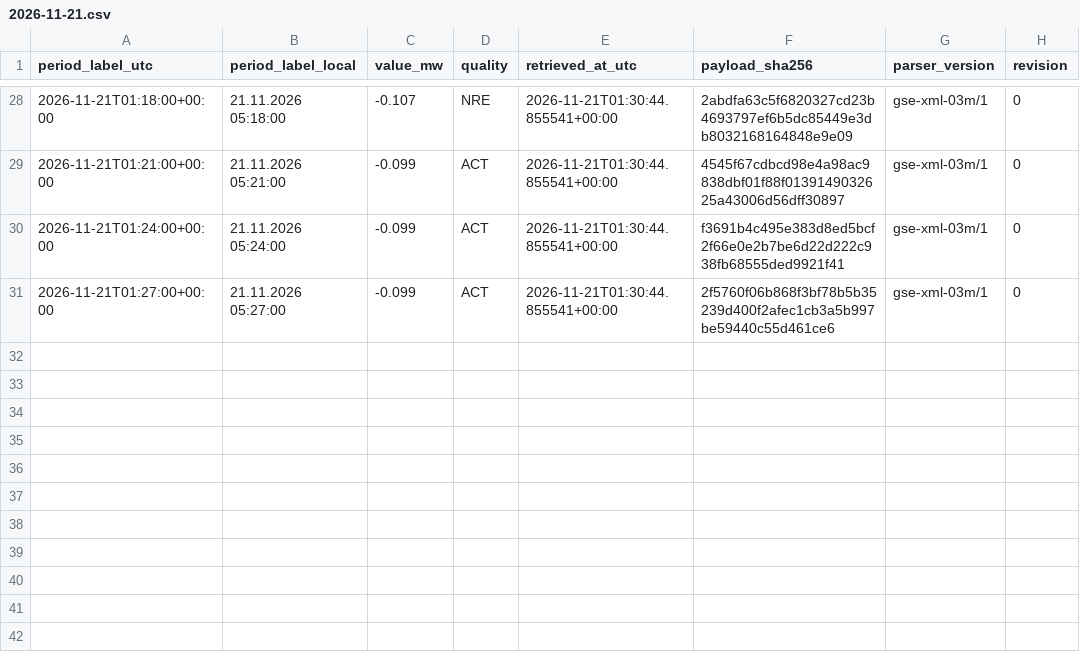
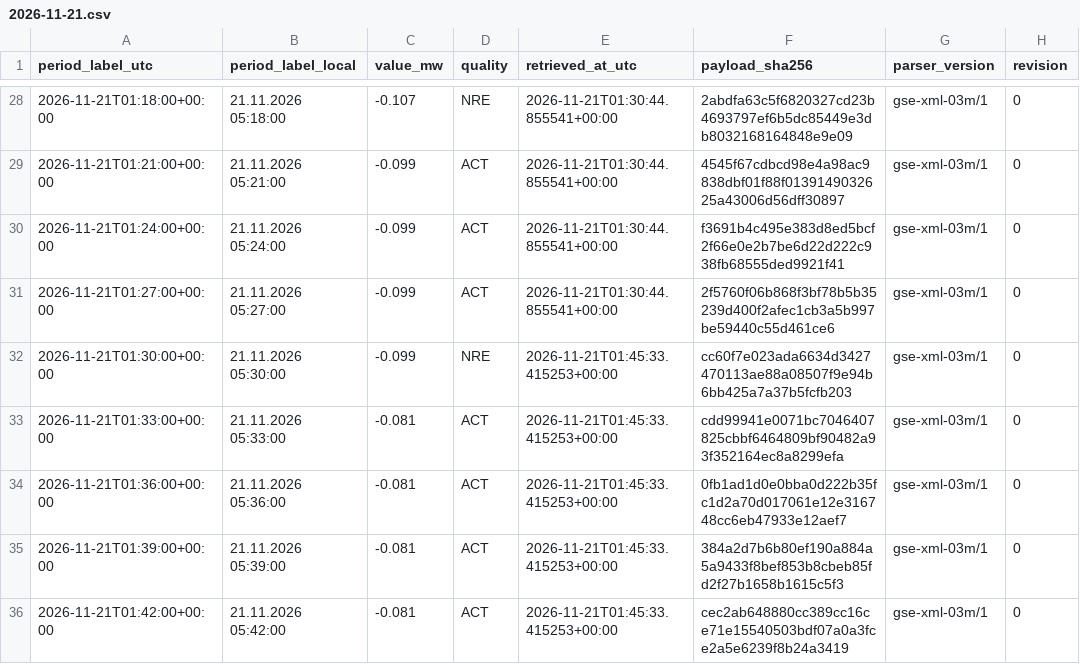
Before and after one commit to GiorgiKhorbaladze/Georgia-WindCast, a CSV file: gse/2026/11/2026-11-21.csv, drawn as a sheet; only a part is shown, gaps mark what is left out; the diff names each change by its address in the sheet, - before the commit and + after, or states it on an @@ line.

```diff
--- a/gse/2026/11/2026-11-21.csv
+++ b/gse/2026/11/2026-11-21.csv
+row 32: 2026-11-21T01:30:00+00:00 | 21.11.2026 05:30:00 | -0.099 | NRE | 2026-11-21T01:45:33.415253+00:00 | cc60f7e023ada6634d3427470113ae88a08507f9e94b6bb425a7a37b5fcfb203 | gse-xml-03m/1 | 0
+row 33: 2026-11-21T01:33:00+00:00 | 21.11.2026 05:33:00 | -0.081 | ACT | 2026-11-21T01:45:33.415253+00:00 | cdd99941e0071bc7046407825cbbf6464809bf90482a93f352164ec8a8299efa | gse-xml-03m/1 | 0
+row 34: 2026-11-21T01:36:00+00:00 | 21.11.2026 05:36:00 | -0.081 | ACT | 2026-11-21T01:45:33.415253+00:00 | 0fb1ad1d0e0bba0d222b35fc1d2a70d017061e12e316748cc6eb47933e12aef7 | gse-xml-03m/1 | 0
+row 35: 2026-11-21T01:39:00+00:00 | 21.11.2026 05:39:00 | -0.081 | ACT | 2026-11-21T01:45:33.415253+00:00 | 384a2d7b6b80ef190a884a5a9433f8bef853b8cbeb85fd2f27b1658b1615c5f3 | gse-xml-03m/1 | 0
+row 36: 2026-11-21T01:42:00+00:00 | 21.11.2026 05:42:00 | -0.081 | ACT | 2026-11-21T01:45:33.415253+00:00 | cec2ab648880cc389cc16ce71e15540503bdf07a0a3fce2a5e6239f8b24a3419 | gse-xml-03m/1 | 0
```
Also changed, not shown: balance/2026/11/2026-11-21.csv, 2 other files.
